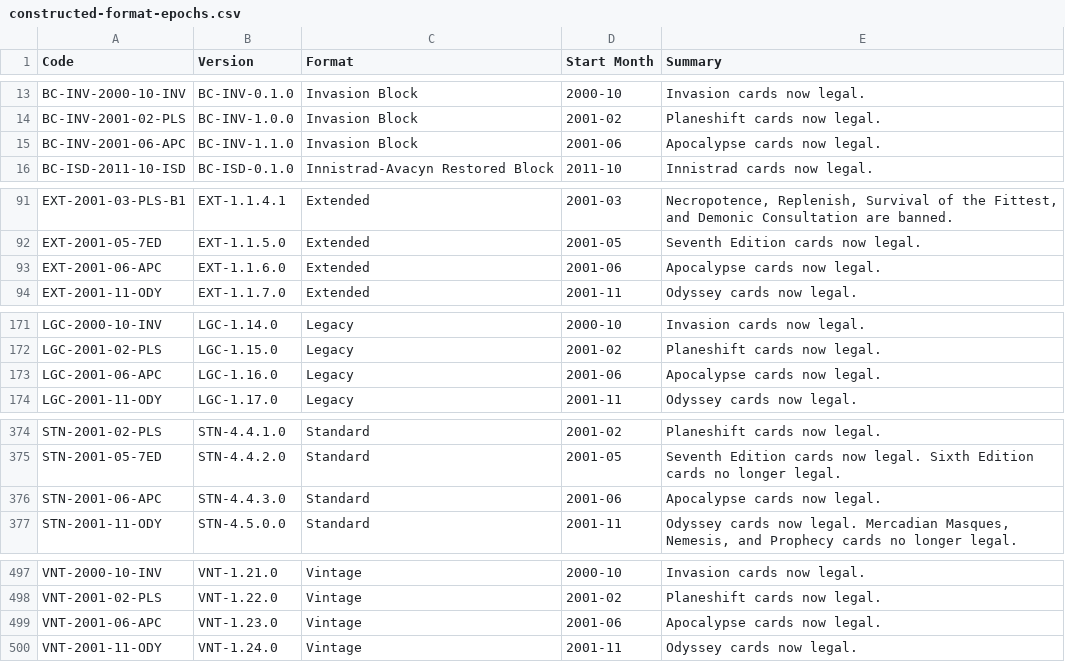
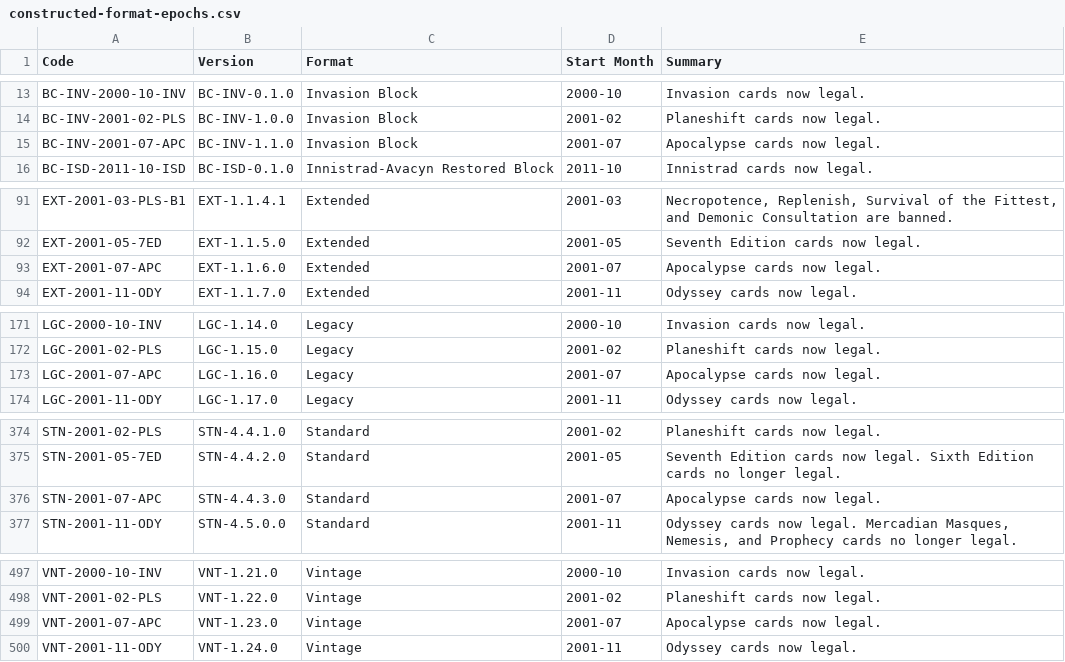
Before and after one commit to NonSumusDigni/mtg-deck-history, a CSV file: constructed-format-epochs.csv, drawn as a sheet; only a part is shown, gaps mark what is left out.

Commit message:
Fix 2001-07-APC codes

```diff
--- a/constructed-format-epochs.csv
+++ b/constructed-format-epochs.csv
@@ -14,3 +14,3 @@ BC-INV-2000-10-INV,BC-INV-0.1.0,Invasion Block,2000-10,Invasion cards now legal.
 BC-INV-2001-02-PLS,BC-INV-1.0.0,Invasion Block,2001-02,Planeshift cards now legal.
-BC-INV-2001-06-APC,BC-INV-1.1.0,Invasion Block,2001-06,Apocalypse cards now legal.
+BC-INV-2001-07-APC,BC-INV-1.1.0,Invasion Block,2001-07,Apocalypse cards now legal.
 BC-ISD-2011-10-ISD,BC-ISD-0.1.0,Innistrad-Avacyn Restored Block,2011-10,Innistrad cards now legal.
@@ -92,3 +92,3 @@ EXT-2001-03-PLS-B1,EXT-1.1.4.1,Extended,2001-03,"Necropotence, Replenish, Surviv
 EXT-2001-05-7ED,EXT-1.1.5.0,Extended,2001-05,Seventh Edition cards now legal.
-EXT-2001-06-APC,EXT-1.1.6.0,Extended,2001-06,Apocalypse cards now legal.
+EXT-2001-07-APC,EXT-1.1.6.0,Extended,2001-07,Apocalypse cards now legal.
 EXT-2001-11-ODY,EXT-1.1.7.0,Extended,2001-11,Odyssey cards now legal.
@@ -172,3 +172,3 @@ LGC-2000-10-INV,LGC-1.14.0,Legacy,2000-10,Invasion cards now legal.
 LGC-2001-02-PLS,LGC-1.15.0,Legacy,2001-02,Planeshift cards now legal.
-LGC-2001-06-APC,LGC-1.16.0,Legacy,2001-06,Apocalypse cards now legal.
+LGC-2001-07-APC,LGC-1.16.0,Legacy,2001-07,Apocalypse cards now legal.
 LGC-2001-11-ODY,LGC-1.17.0,Legacy,2001-11,Odyssey cards now legal.
@@ -375,3 +375,3 @@ STN-2001-02-PLS,STN-4.4.1.0,Standard,2001-02,Planeshift cards now legal.
 STN-2001-05-7ED,STN-4.4.2.0,Standard,2001-05,Seventh Edition cards now legal. Sixth Edition cards no longer legal.
-STN-2001-06-APC,STN-4.4.3.0,Standard,2001-06,Apocalypse cards now legal.
+STN-2001-07-APC,STN-4.4.3.0,Standard,2001-07,Apocalypse cards now legal.
 STN-2001-11-ODY,STN-4.5.0.0,Standard,2001-11,"Odyssey cards now legal. Mercadian Masques, Nemesis, and Prophecy cards no longer legal."
@@ -498,3 +498,3 @@ VNT-2000-10-INV,VNT-1.21.0,Vintage,2000-10,Invasion cards now legal.
 VNT-2001-02-PLS,VNT-1.22.0,Vintage,2001-02,Planeshift cards now legal.
-VNT-2001-06-APC,VNT-1.23.0,Vintage,2001-06,Apocalypse cards now legal.
+VNT-2001-07-APC,VNT-1.23.0,Vintage,2001-07,Apocalypse cards now legal.
 VNT-2001-11-ODY,VNT-1.24.0,Vintage,2001-11,Odyssey cards now legal.
```
